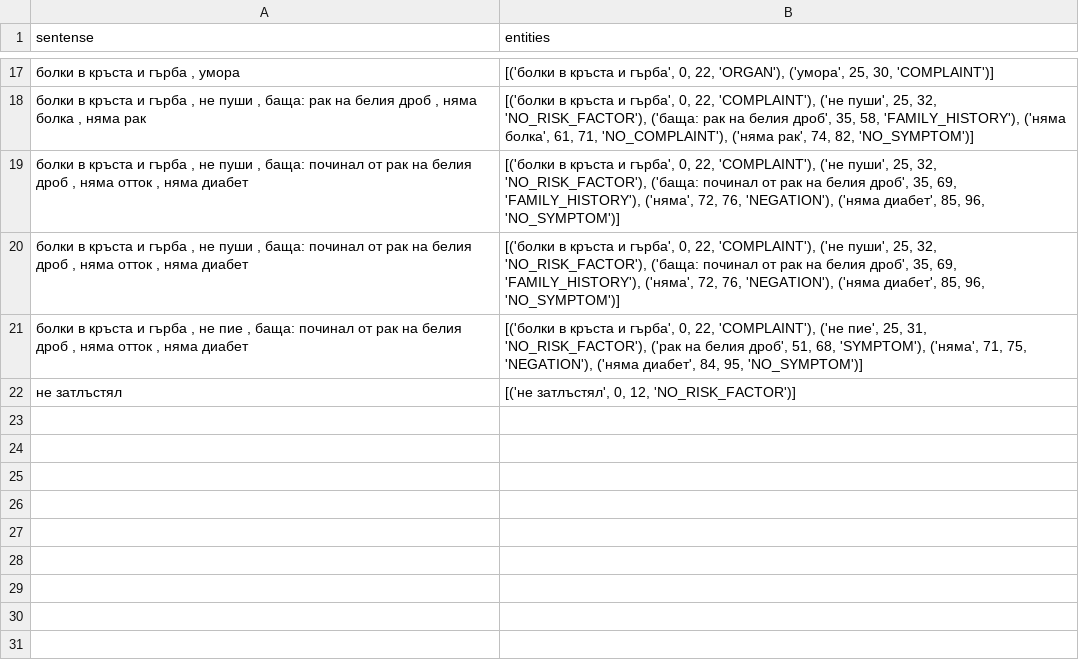
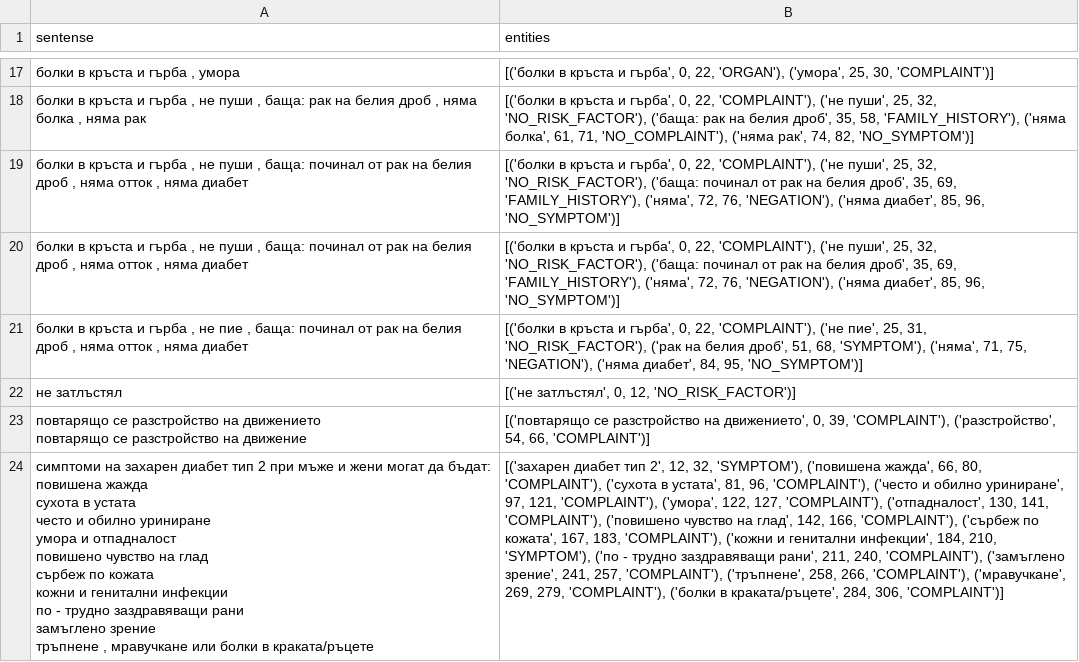
Before and after one commit to GerganaTodorova/fmi_symptom_recognition, a CSV file: data/saved_anotations_history.csv, drawn as a sheet; only a part is shown, gaps mark what is left out; ↵ is a line break in a cell; the diff names each change by its address in the sheet, - before the commit and + after, or states it on an @@ line.

```diff
--- a/data/saved_anotations_history.csv
+++ b/data/saved_anotations_history.csv
+row 23: повтарящо се разстройство на движението ↵ повтарящо се разстройство на движение | [('повтарящо се разстройство на движението', 0, 39, 'COMPLAINT'), ('разстройство', 54, 66, 'COMPLAINT')]
+row 24: симптоми на захарен диабет тип 2 при мъже и жени могат да бъдат: ↵ повишена жажда ↵ сухота в устата ↵ често и обилно уриниране ↵ умора и отпадналост ↵ повишено чувство на глад ↵ сърбеж по кожата ↵ кожни и генитални инфекции ↵ по - трудно заздравяващи рани ↵ замъглено зрение ↵ тръпнене , мравучкане или болки в краката/ръцете | [('захарен диабет тип 2', 12, 32, 'SYMPTOM'), ('повишена жажда', 66, 80, 'COMPLAINT'), ('сухота в устата', 81, 96, 'COMPLAINT'), ('често и обилно уриниране', 97, 121, 'COMPLAINT'), ('умора', 122, 127, 'COMPLAINT'), ('отпадналост', 130, 141, 'COMPLAINT'), ('повишено чувство на глад', 142, 166, 'COMPLAINT'), ('сърбеж по кожата', 167, 183, 'COMPLAINT'), ('кожни и генитални инфекции', 184, 210, 'SYMPTOM'), ('по - трудно заздравяващи рани', 211, 240, 'COMPLAINT'), ('замъглено зрение', 241, 257, 'COMPLAINT'), ('тръпнене', 258, 266, 'COMPLAINT'), ('мравучкане', 269, 279, 'COMPLAINT'), ('болки в краката/ръцете', 284, 306, 'COMPLAINT')]
```
Also changed, not shown: 5 other files.
